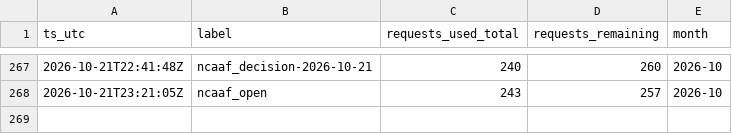
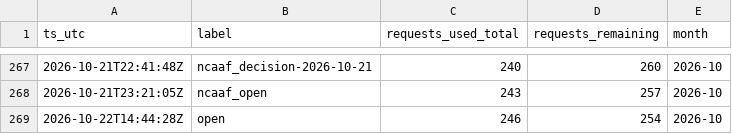
Before and after one commit to gitchrisqueen/panthera, a CSV file: data/odds/credit_log.csv, drawn as a sheet; only a part is shown, gaps mark what is left out; the diff names each change by its address in the sheet, - before the commit and + after, or states it on an @@ line.

```diff
--- a/data/odds/credit_log.csv
+++ b/data/odds/credit_log.csv
+row 269: 2026-10-22T14:44:28Z | open | 246 | 254 | 2026-10
```
Also changed, not shown: data/splits/credit_log.csv, 5 other files.
